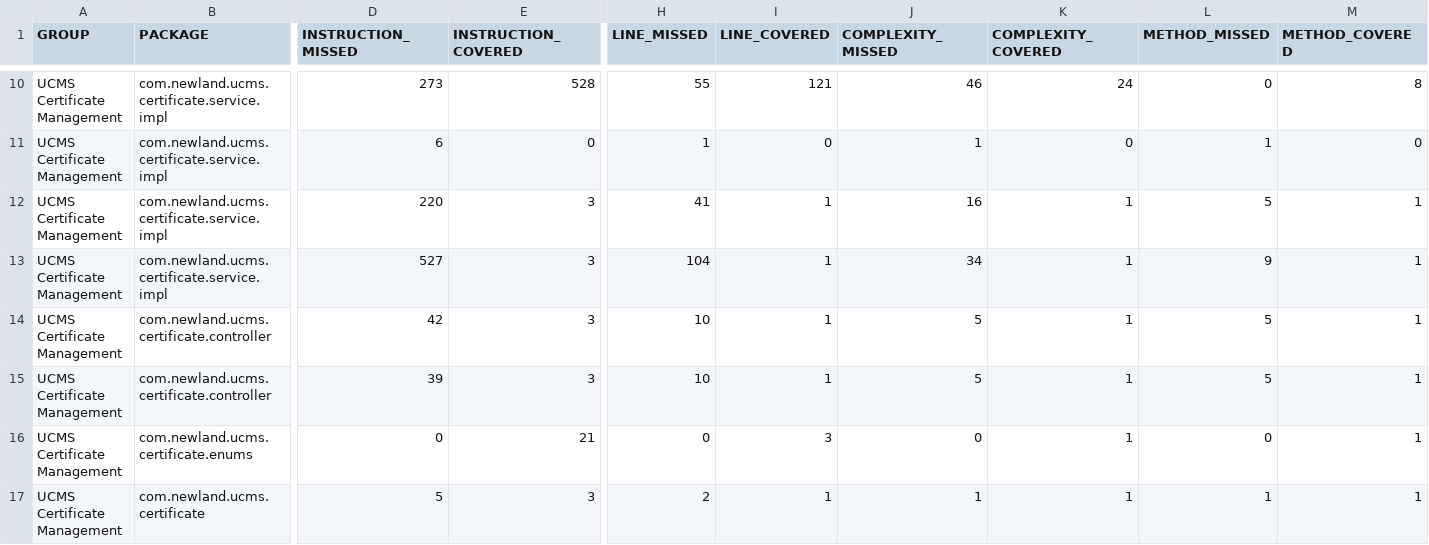
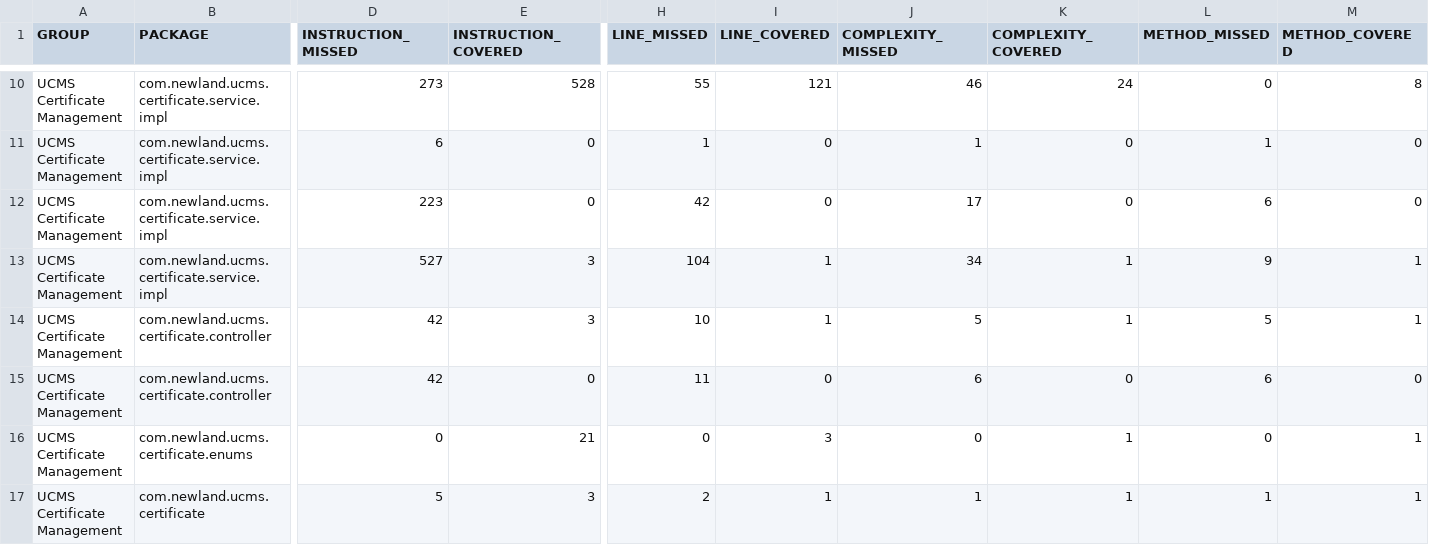
Before and after one commit to songdi676/UCMS, a CSV file: backend/target/site/jacoco/jacoco.csv, drawn as a sheet; only a part is shown, gaps mark what is left out; the diff covers the shown part only; the diff names each change by its address in the sheet, - before the commit and + after, or states it on an @@ line.

```diff
--- a/backend/target/site/jacoco/jacoco.csv
+++ b/backend/target/site/jacoco/jacoco.csv
-D12 (INSTRUCTION_MISSED): 220
+D12 (INSTRUCTION_MISSED): 223
-E12 (INSTRUCTION_COVERED): 3
+E12 (INSTRUCTION_COVERED): 0
-H12 (LINE_MISSED): 41
+H12 (LINE_MISSED): 42
-I12 (LINE_COVERED): 1
+I12 (LINE_COVERED): 0
-J12 (COMPLEXITY_MISSED): 16
+J12 (COMPLEXITY_MISSED): 17
-K12 (COMPLEXITY_COVERED): 1
+K12 (COMPLEXITY_COVERED): 0
-L12 (METHOD_MISSED): 5
+L12 (METHOD_MISSED): 6
-M12 (METHOD_COVERED): 1
+M12 (METHOD_COVERED): 0
-D15 (INSTRUCTION_MISSED): 39
+D15 (INSTRUCTION_MISSED): 42
-E15 (INSTRUCTION_COVERED): 3
+E15 (INSTRUCTION_COVERED): 0
-H15 (LINE_MISSED): 10
+H15 (LINE_MISSED): 11
-I15 (LINE_COVERED): 1
+I15 (LINE_COVERED): 0
-J15 (COMPLEXITY_MISSED): 5
+J15 (COMPLEXITY_MISSED): 6
-K15 (COMPLEXITY_COVERED): 1
+K15 (COMPLEXITY_COVERED): 0
-L15 (METHOD_MISSED): 5
+L15 (METHOD_MISSED): 6
-M15 (METHOD_COVERED): 1
+M15 (METHOD_COVERED): 0
```
Also changed, not shown: 1 added row, 1 removed row and 23 edited cells elsewhere in this file, 44 other files.
